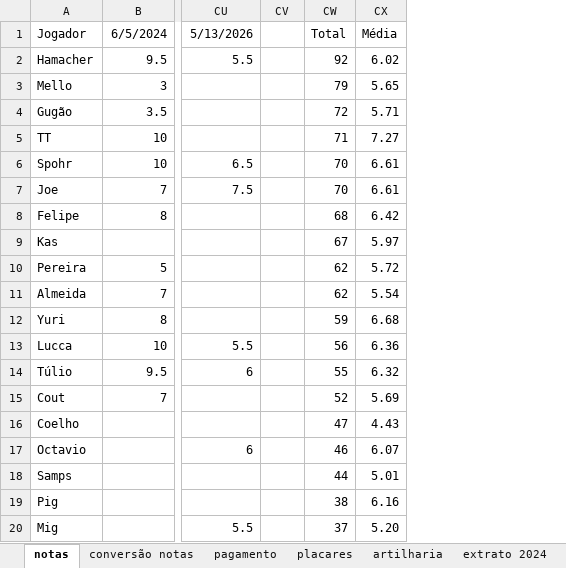
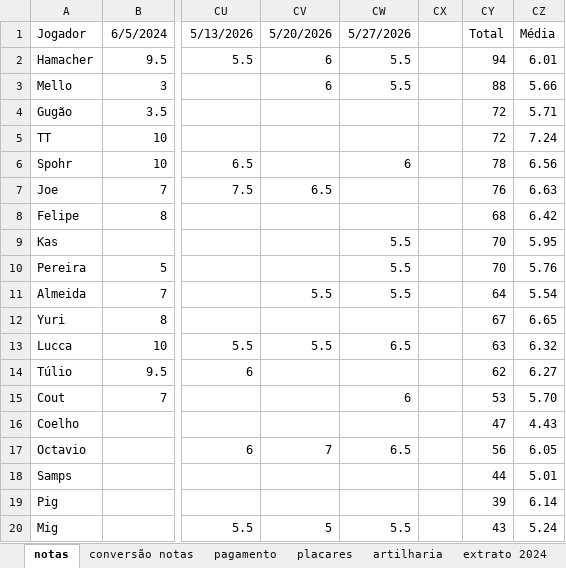
Before and after one commit to PHamacher/dashboard-pelada, an Excel workbook: data/condominio.xlsx, sheet notas, drawn as a sheet; only a part is shown, gaps mark what is left out; values as stored, in another font and other column widths than the file's, no borders; conditional formats not drawn; addresses are those after the commit; the diff covers the shown part only; the diff names each change by its address in the sheet, - before the commit and + after, or states it on an @@ line.

```diff
--- a/data/condominio.xlsx (sheet notas)
+++ b/data/condominio.xlsx (sheet notas)
+column CV, rows 1-20: 5/20/2026 | 6 | 6 |  |  |  | 6.5 |  |  |  | 5.5 |  | 5.5 |  |  |  | 7 |  |  | 5
+column CW, rows 1-20: 5/27/2026 | 5.5 | 5.5 |  |  | 6 |  |  | 5.5 | 5.5 | 5.5 |  | 6.5 |  | 6 |  | 6.5 |  |  | 5.5
-CY2: 92
+CY2: 94
-CZ2: 6.02
+CZ2: 6.01
-CY3: 79
+CY3: 88
-CZ3: 5.65
+CZ3: 5.66
-CY5: 71
+CY5: 72
-CZ5: 7.27
+CZ5: 7.24
-CY6: 70
+CY6: 78
-CZ6: 6.61
+CZ6: 6.56
-CY7: 70
+CY7: 76
-CZ7: 6.61
+CZ7: 6.63
-CY9: 67
+CY9: 70
-CZ9: 5.97
+CZ9: 5.95
-CY10: 62
+CY10: 70
-CZ10: 5.72
+CZ10: 5.76
-CY11: 62
+CY11: 64
-CY12: 59
+CY12: 67
-CZ12: 6.68
+CZ12: 6.65
-CY13: 56
+CY13: 63
-CZ13: 6.36
+CZ13: 6.32
-CY14: 55
+CY14: 62
-CZ14: 6.32
+CZ14: 6.27
-CY15: 52
+CY15: 53
-CZ15: 5.69
+CZ15: 5.70
-CY17: 46
+CY17: 56
-CZ17: 6.07
+CZ17: 6.05
-CY19: 38
+CY19: 39
-CZ19: 6.16
+CZ19: 6.14
-CY20: 37
+CY20: 43
-CZ20: 5.20
+CZ20: 5.24
```
Also changed, not shown: 1 added row, 54 edited cells and cell formats elsewhere in this sheet, sheet placares, sheet artilharia, sheet pagamento, formulas that keep their value.
